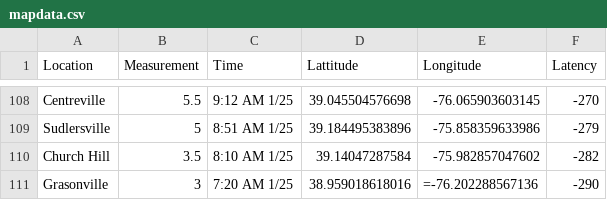
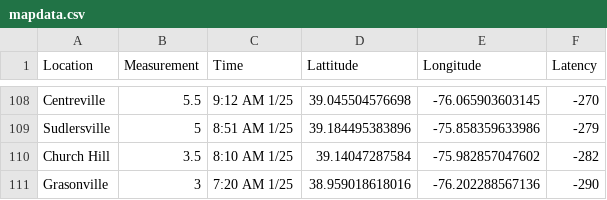
Before and after one commit to Baltimore-Sun/snow-totals, a CSV file: mapdata.csv, drawn as a sheet; only a part is shown, gaps mark what is left out.

Commit message:
Update mapdata.csv

```diff
--- a/mapdata.csv
+++ b/mapdata.csv
@@ -110,2 +110,2 @@ Sudlersville,5,8:51 AM 1/25,39.184495383896,-75.858359633986,-279
 Church Hill,3.5,8:10 AM 1/25,39.14047287584,-75.982857047602,-282
-Grasonville,3,7:20 AM 1/25,38.959018618016, =-76.202288567136,-290
+Grasonville,3,7:20 AM 1/25,38.959018618016, -76.202288567136,-290
```
